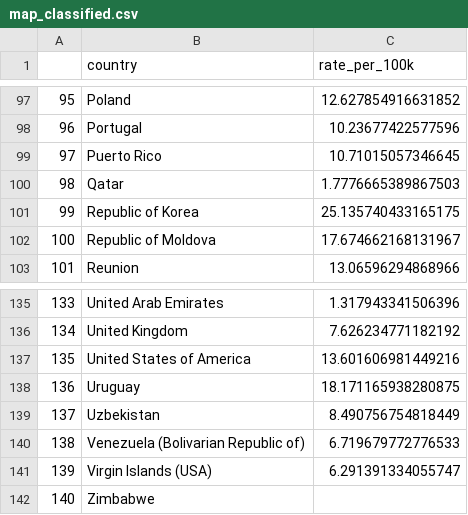
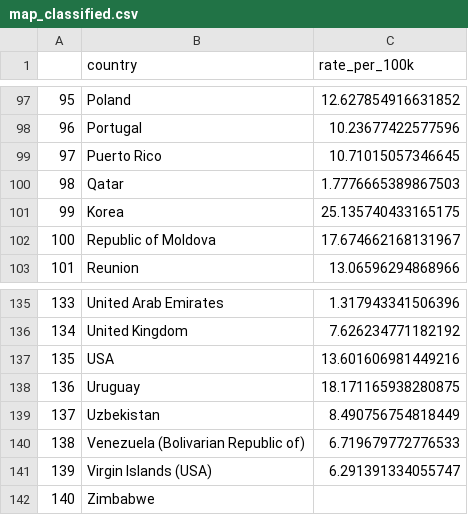
Before and after one commit to vionnietan/Data-Visualization-Project, a CSV file: Assignment 2/data/map_classified.csv, drawn as a sheet; only a part is shown, gaps mark what is left out.

Commit message:
Update map_classified.csv

```diff
--- a/Assignment 2/data/map_classified.csv
+++ b/Assignment 2/data/map_classified.csv
@@ -100,3 +100,3 @@
 98,Qatar,1.7776665389867503
-99,Republic of Korea,25.135740433165175
+99,Korea,25.135740433165175
 100,Republic of Moldova,17.674662168131967
@@ -136,3 +136,3 @@
 134,United Kingdom,7.626234771182192
-135,United States of America,13.601606981449216
+135,USA,13.601606981449216
 136,Uruguay,18.171165938280875
```
